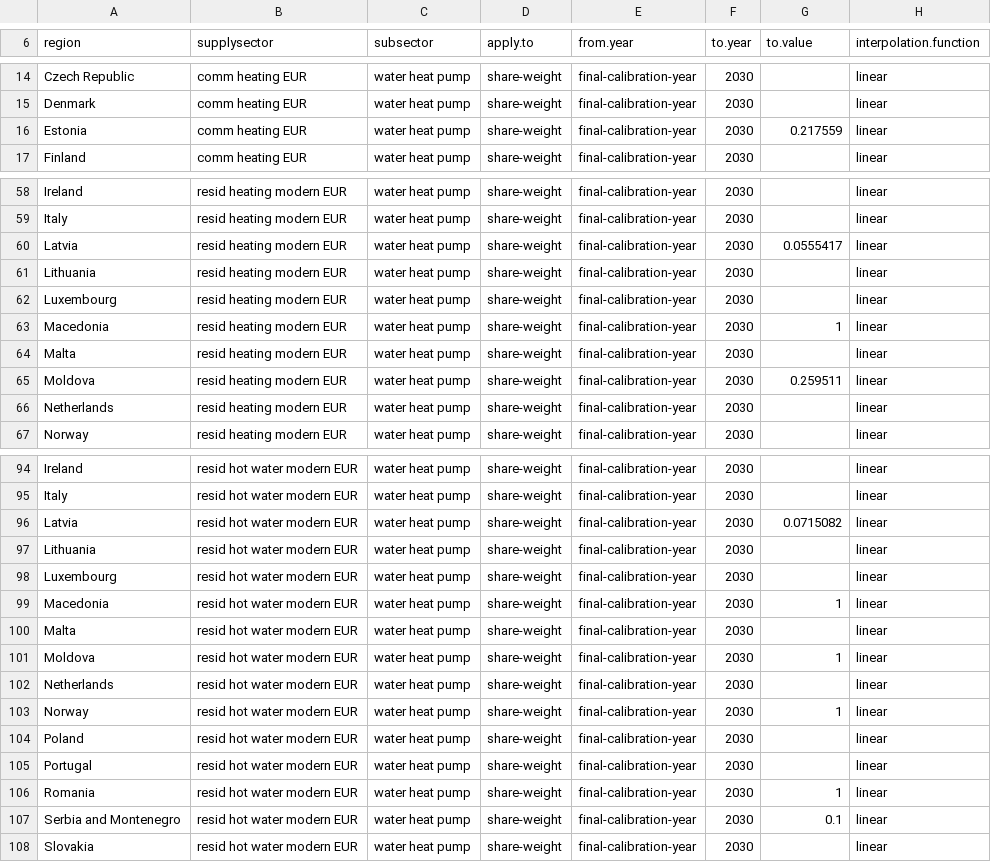
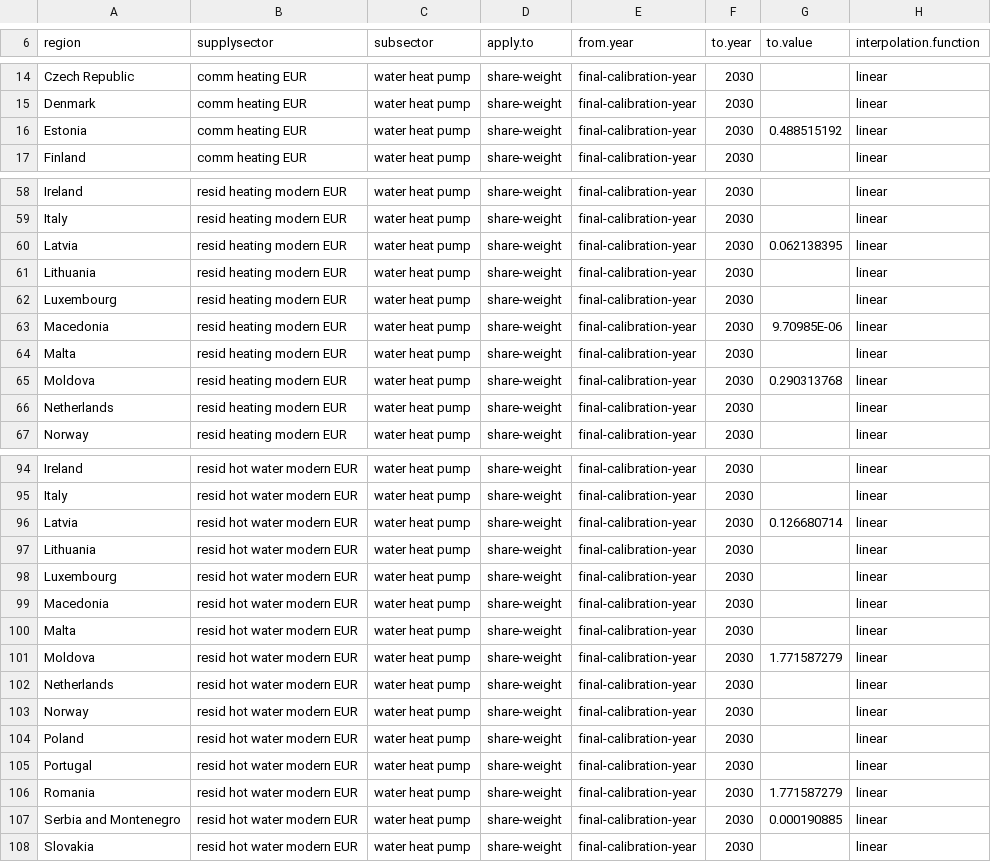
Before and after one commit to bc3LC-GCAMEurope/gcam-core, a CSV file: input/gcamdata/inst/extdata/gcam-europe/A44.subsector_interp_heatpump_EUR.csv, drawn as a sheet; only a part is shown, gaps mark what is left out; the diff covers the shown part only.

```diff
--- a/input/gcamdata/inst/extdata/gcam-europe/A44.subsector_interp_heatpump_EUR.csv
+++ b/input/gcamdata/inst/extdata/gcam-europe/A44.subsector_interp_heatpump_EUR.csv
@@ -15,3 +15,3 @@ Czech Republic,comm heating EUR,water heat pump,share-weight,final-calibration-y
 Denmark,comm heating EUR,water heat pump,share-weight,final-calibration-year,2030,,linear
-Estonia,comm heating EUR,water heat pump,share-weight,final-calibration-year,2030,0.217559,linear
+Estonia,comm heating EUR,water heat pump,share-weight,final-calibration-year,2030,0.488515192,linear
 Finland,comm heating EUR,water heat pump,share-weight,final-calibration-year,2030,,linear
@@ -59,8 +59,8 @@ Ireland,resid heating modern EUR,water heat pump,share-weight,final-calibration-
 Italy,resid heating modern EUR,water heat pump,share-weight,final-calibration-year,2030,,linear
-Latvia,resid heating modern EUR,water heat pump,share-weight,final-calibration-year,2030,0.0555417,linear
+Latvia,resid heating modern EUR,water heat pump,share-weight,final-calibration-year,2030,0.062138395,linear
 Lithuania,resid heating modern EUR,water heat pump,share-weight,final-calibration-year,2030,,linear
 Luxembourg,resid heating modern EUR,water heat pump,share-weight,final-calibration-year,2030,,linear
-Macedonia,resid heating modern EUR,water heat pump,share-weight,final-calibration-year,2030,1,linear
+Macedonia,resid heating modern EUR,water heat pump,share-weight,final-calibration-year,2030,9.70985E-06,linear
 Malta,resid heating modern EUR,water heat pump,share-weight,final-calibration-year,2030,,linear
-Moldova,resid heating modern EUR,water heat pump,share-weight,final-calibration-year,2030,0.259511,linear
+Moldova,resid heating modern EUR,water heat pump,share-weight,final-calibration-year,2030,0.290313768,linear
 Netherlands,resid heating modern EUR,water heat pump,share-weight,final-calibration-year,2030,,linear
@@ -95,14 +95,14 @@ Ireland,resid hot water modern EUR,water heat pump,share-weight,final-calibratio
 Italy,resid hot water modern EUR,water heat pump,share-weight,final-calibration-year,2030,,linear
-Latvia,resid hot water modern EUR,water heat pump,share-weight,final-calibration-year,2030,0.0715082,linear
+Latvia,resid hot water modern EUR,water heat pump,share-weight,final-calibration-year,2030,0.126680714,linear
 Lithuania,resid hot water modern EUR,water heat pump,share-weight,final-calibration-year,2030,,linear
 Luxembourg,resid hot water modern EUR,water heat pump,share-weight,final-calibration-year,2030,,linear
-Macedonia,resid hot water modern EUR,water heat pump,share-weight,final-calibration-year,2030,1,linear
+Macedonia,resid hot water modern EUR,water heat pump,share-weight,final-calibration-year,2030,,linear
 Malta,resid hot water modern EUR,water heat pump,share-weight,final-calibration-year,2030,,linear
-Moldova,resid hot water modern EUR,water heat pump,share-weight,final-calibration-year,2030,1,linear
+Moldova,resid hot water modern EUR,water heat pump,share-weight,final-calibration-year,2030,1.771587279,linear
 Netherlands,resid hot water modern EUR,water heat pump,share-weight,final-calibration-year,2030,,linear
-Norway,resid hot water modern EUR,water heat pump,share-weight,final-calibration-year,2030,1,linear
+Norway,resid hot water modern EUR,water heat pump,share-weight,final-calibration-year,2030,,linear
 Poland,resid hot water modern EUR,water heat pump,share-weight,final-calibration-year,2030,,linear
 Portugal,resid hot water modern EUR,water heat pump,share-weight,final-calibration-year,2030,,linear
-Romania,resid hot water modern EUR,water heat pump,share-weight,final-calibration-year,2030,1,linear
-Serbia and Montenegro,resid hot water modern EUR,water heat pump,share-weight,final-calibration-year,2030,0.1,linear
+Romania,resid hot water modern EUR,water heat pump,share-weight,final-calibration-year,2030,1.771587279,linear
+Serbia and Montenegro,resid hot water modern EUR,water heat pump,share-weight,final-calibration-year,2030,0.000190885,linear
 Slovakia,resid hot water modern EUR,water heat pump,share-weight,final-calibration-year,2030,,linear
```
Also changed, not shown: 17 edited cells elsewhere in this file.
